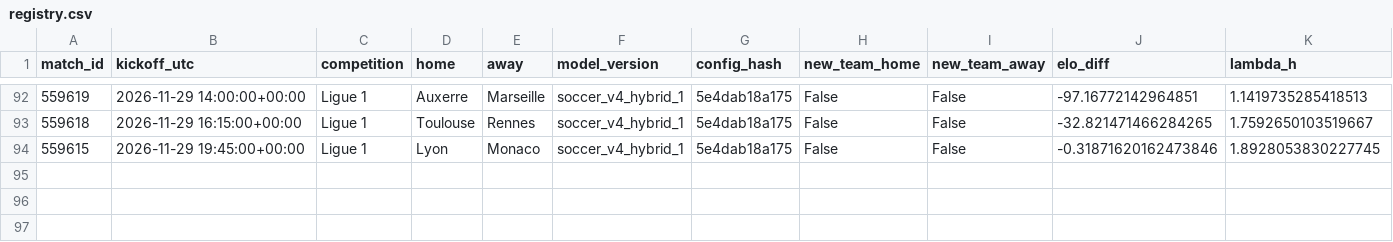
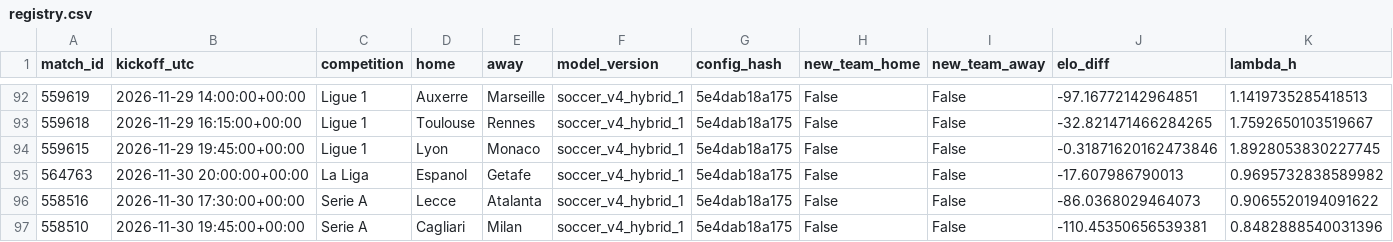
Before and after one commit to gabrielreyesu/mocha-picks, a CSV file: predictions/registry.csv, drawn as a sheet; only a part is shown, gaps mark what is left out; rows hold the shown columns only; the diff names each change by its address in the sheet, - before the commit and + after, or states it on an @@ line.

```diff
--- a/predictions/registry.csv
+++ b/predictions/registry.csv
+row 95: 564763 | 2026-11-30 20:00:00+00:00 | La Liga | Espanol | Getafe | soccer_v4_hybrid_1 | 5e4dab18a175 | False | False | -17.607986790013 | 0.9695732838589982
+row 96: 558516 | 2026-11-30 17:30:00+00:00 | Serie A | Lecce | Atalanta | soccer_v4_hybrid_1 | 5e4dab18a175 | False | False | -86.0368029464073 | 0.9065520194091622
+row 97: 558510 | 2026-11-30 19:45:00+00:00 | Serie A | Cagliari | Milan | soccer_v4_hybrid_1 | 5e4dab18a175 | False | False | -110.45350656539381 | 0.8482888540031396
```
Also changed, not shown: predictions/soccer_kalshi_edges.csv, predictions/stakes_upcoming.csv, 4 other files.
